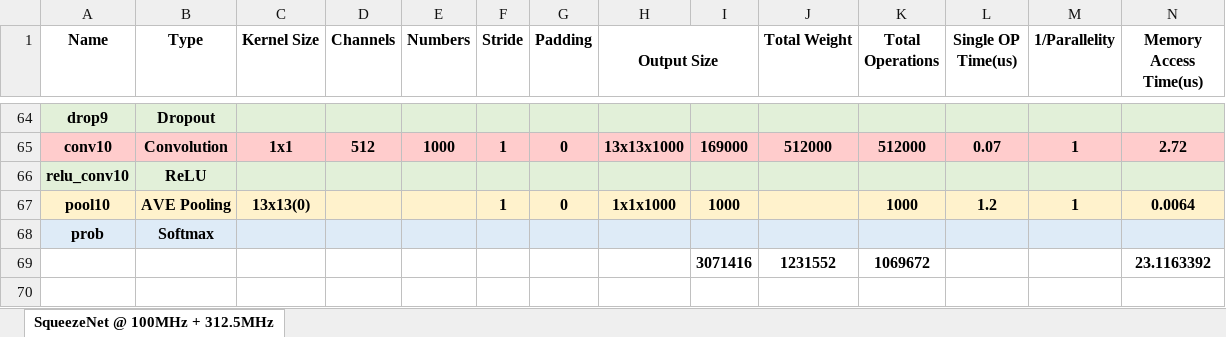
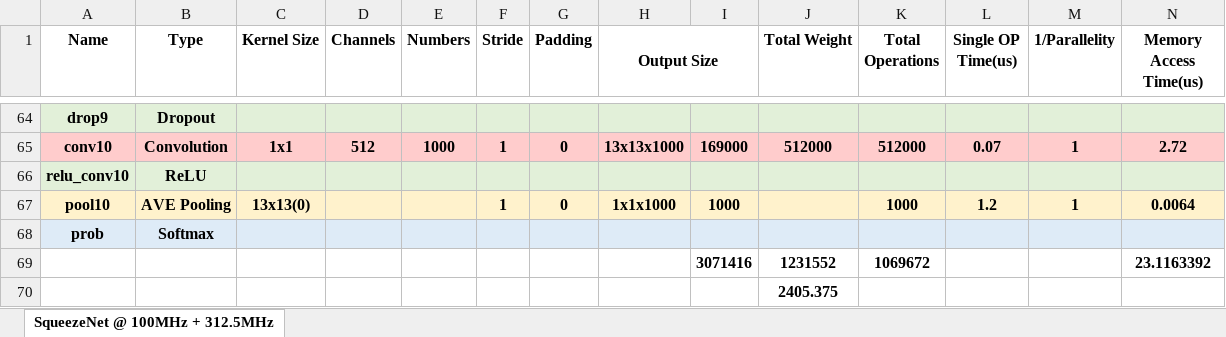
Before and after one commit to isuckatdrifting/FusionAccel, an Excel workbook: docs/Squeezenet.xlsx, sheet SqueezeNet @ 100MHz + 312.5MHz, drawn as a sheet; only a part is shown, gaps mark what is left out; values as stored, in another font and other column widths than the file's, no borders; rows hold the shown columns only; the diff names each change by its address in the sheet, - before the commit and + after, or states it on an @@ line.

```diff
--- a/docs/Squeezenet.xlsx (sheet SqueezeNet @ 100MHz + 312.5MHz)
+++ b/docs/Squeezenet.xlsx (sheet SqueezeNet @ 100MHz + 312.5MHz)
+row 70:  |  |  |  |  |  |  |  |  | 2405.375
```
Also changed, not shown: 11 other files.
